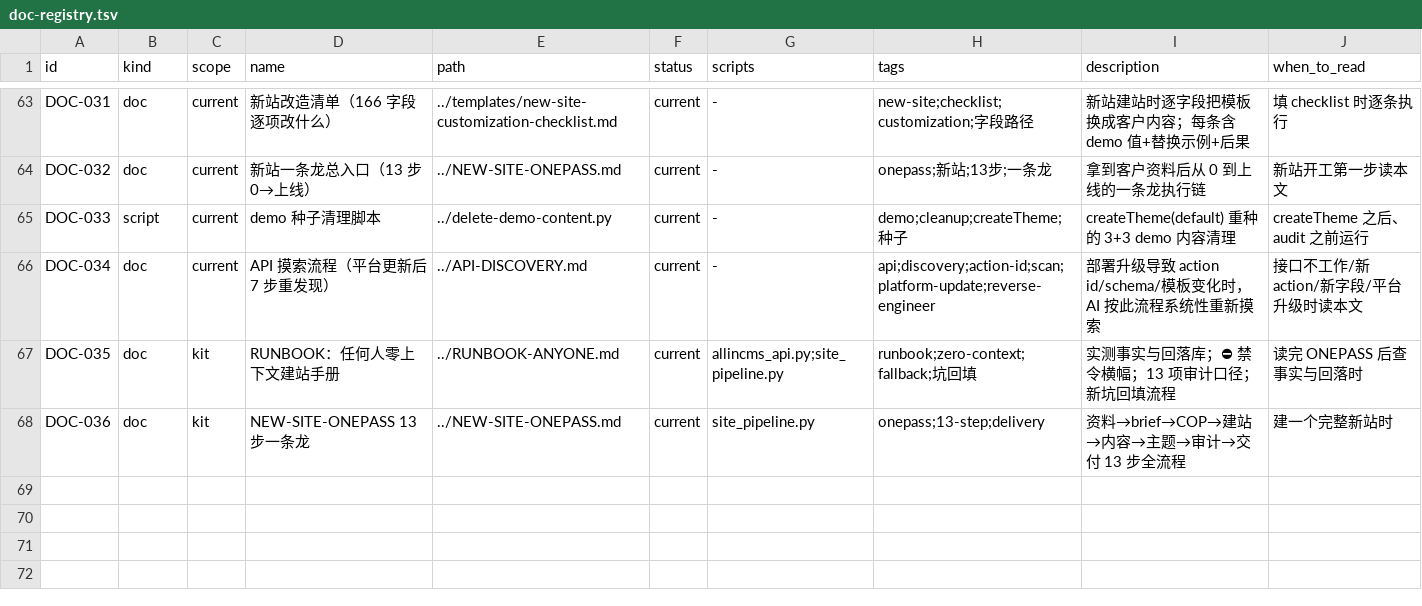
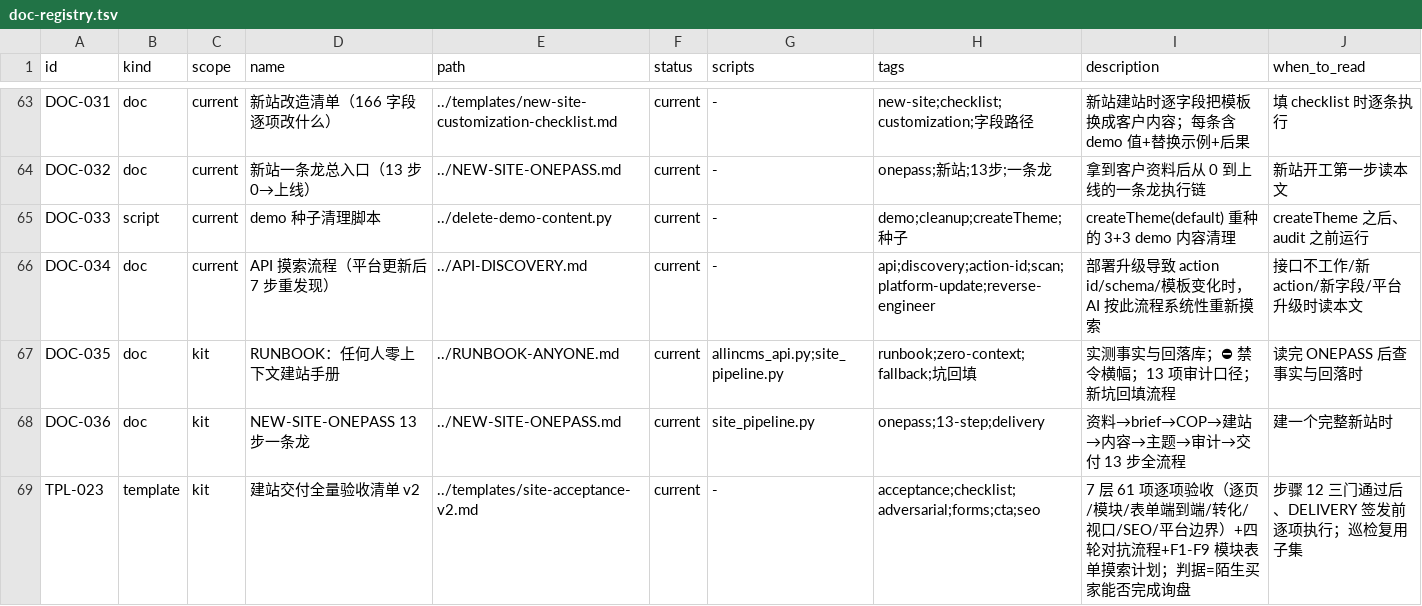
Before and after one commit to tony-apan/b2b-export-ai-workbench-source, a TSV file: sub-libraries/website-content-ops/TOOLS/interface-kit/index/doc-registry.tsv, drawn as a sheet; only a part is shown, gaps mark what is left out.

Commit message:
fix(interface-kit): 弹窗 anchorId 根因修复回填——builder 携带 anchorId + 坑库/注册表更新
- 根因（ISS-094 改判 kit-defect/fixed）：builder contact_dialog() 建元素漏设 anchorId，
  公开站渲染器对 anchorId=null 的弹窗全局元素整树静默丢弃（CTA 点击只改 URL hash、零报错）；
  对照厂商演示站（其弹窗带 <div id=contact-form-dialog> 锚点壳）定位
- builder 修复：contact_dialog() 自动携带 anchor_id（默认与 header cta_anchor 一致）
- MODULES.md：contact-dialog-form-modal 写明 anchorId 合同（null=静默丢弃）
- issues.tsv：ISS-092..095 回填（lang/meta 描述/弹窗/浮钮四类漏网）+ ISS-096（gen 剥 FM 字段）
- doc-registry TPL-023 登记 + INDEX 再生成（FM 已人工恢复，ISS-096 记录 gen 缺陷）+ templates/README 收录
- 站点侧修复已先行落地：anchorId 补齐+发布（平台自动同步 globals 至 7 页），7/7 页锚点壳
  + 详情页真浏览器开/填/Esc 关全过（发布验证见 2026-09-01 日志）

```diff
--- a/sub-libraries/website-content-ops/TOOLS/interface-kit/index/doc-registry.tsv
+++ b/sub-libraries/website-content-ops/TOOLS/interface-kit/index/doc-registry.tsv
@@ -68 +68,2 @@ DOC-035	doc	kit	RUNBOOK：任何人零上下文建站手册	../RUNBOOK-ANYONE.md
 DOC-036	doc	kit	NEW-SITE-ONEPASS 13 步一条龙	../NEW-SITE-ONEPASS.md	current	site_pipeline.py	onepass;13-step;delivery	资料→brief→COP→建站→内容→主题→审计→交付 13 步全流程	建一个完整新站时
+TPL-023	template	kit	建站交付全量验收清单 v2	../templates/site-acceptance-v2.md	current	-	acceptance;checklist;adversarial;forms;cta;seo	7 层 61 项逐项验收（逐页/模块/表单端到端/转化/视口/SEO/平台边界）+四轮对抗流程+F1-F9 模块表单摸索计划；判据=陌生买家能否完成询盘	步骤 12 三门通过后、DELIVERY 签发前逐项执行；巡检复用子集
```
Also changed, not shown: 5 other files.
